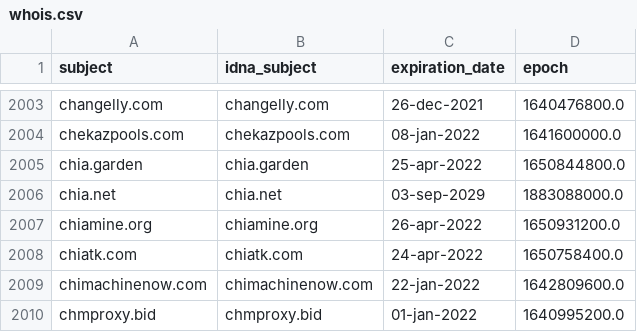
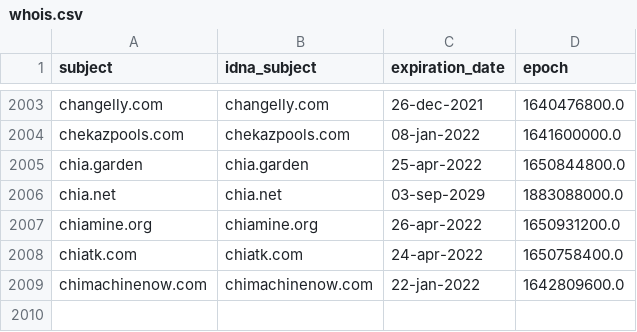
Before and after one commit to Ultimate-Hosts-Blacklist/ZeroDot1_CoinBlockerLists, a CSV file: .pyfunceble/whois.csv, drawn as a sheet; only a part is shown, gaps mark what is left out; the diff names each change by its address in the sheet, - before the commit and + after, or states it on an @@ line.

```diff
--- a/.pyfunceble/whois.csv
+++ b/.pyfunceble/whois.csv
-row 2010: chmproxy.bid | chmproxy.bid | 01-jan-2022 | 1640995200.0
```
Also changed, not shown: 13 other files.
